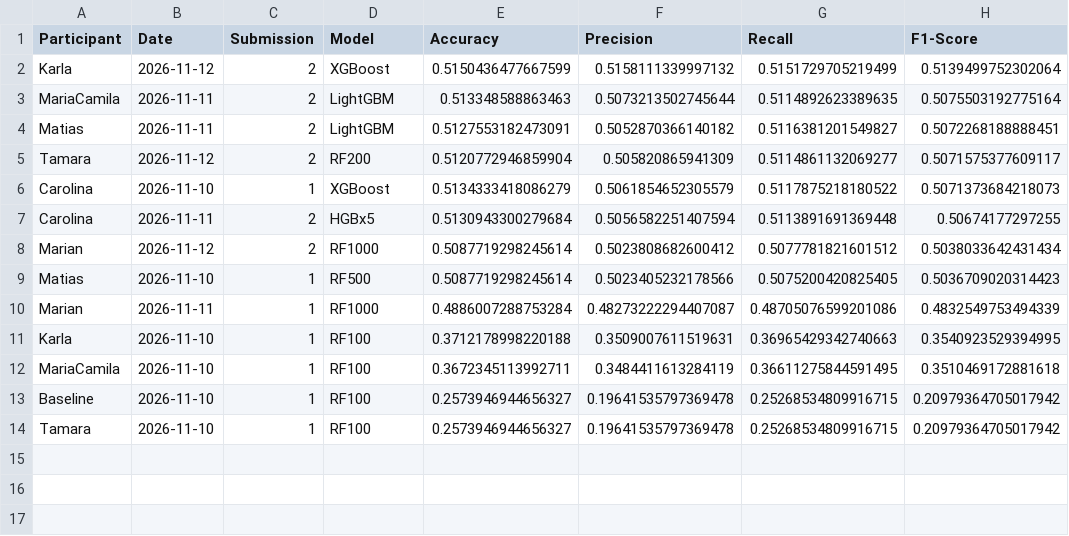
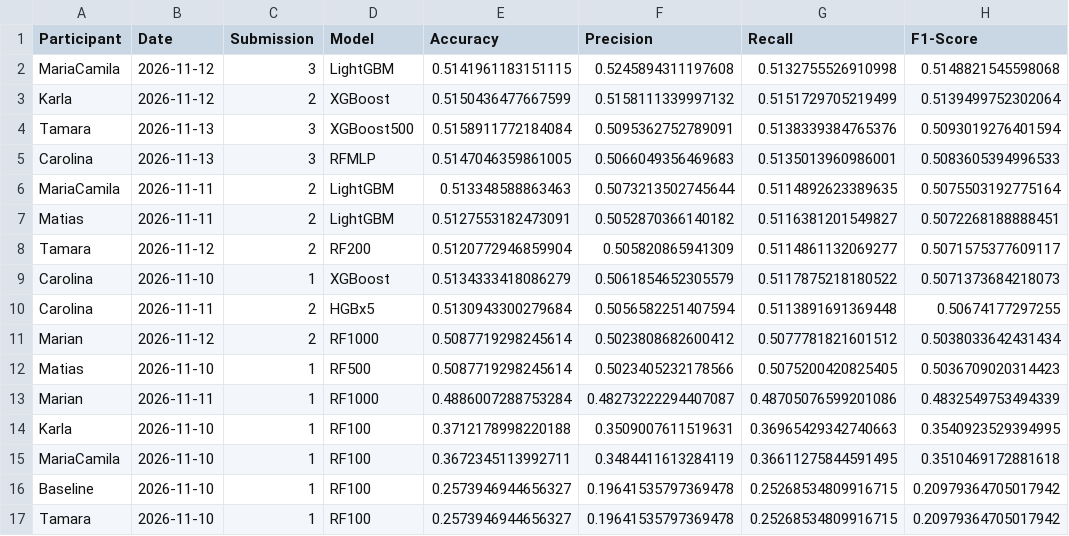
Before and after one commit to Doctorado-UDP/data-mining-2026, a CSV file: prediction_challenge/leaderboard.csv, drawn as a sheet; the diff names each change by its address in the sheet, - before the commit and + after, or states it on an @@ line.

Commit message:
Update leaderboard

```diff
--- a/prediction_challenge/leaderboard.csv
+++ b/prediction_challenge/leaderboard.csv
+row 2: MariaCamila | 2026-11-12 | 3 | LightGBM | 0.5141961183151115 | 0.5245894311197608 | 0.5132755526910998 | 0.5148821545598068
+row 4: Tamara | 2026-11-13 | 3 | XGBoost500 | 0.5158911772184084 | 0.5095362752789091 | 0.5138339384765376 | 0.5093019276401594
+row 5: Carolina | 2026-11-13 | 3 | RFMLP | 0.5147046359861005 | 0.5066049356469683 | 0.5135013960986001 | 0.5083605394996533
```
Also changed, not shown: prediction_challenge/leaderboard_best.csv, 3 other files.
